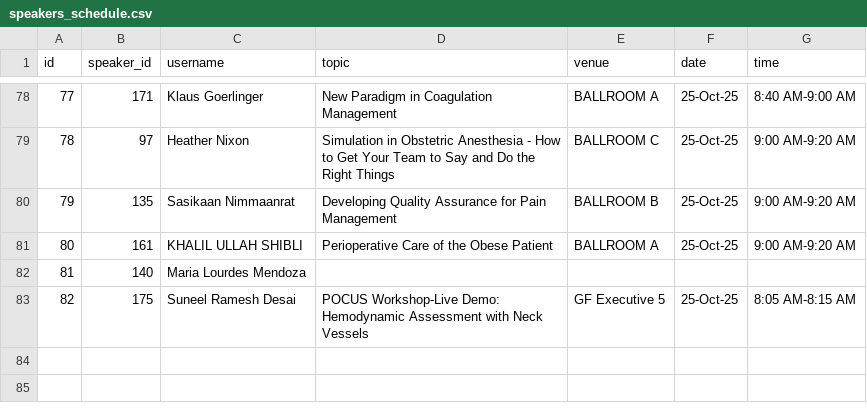
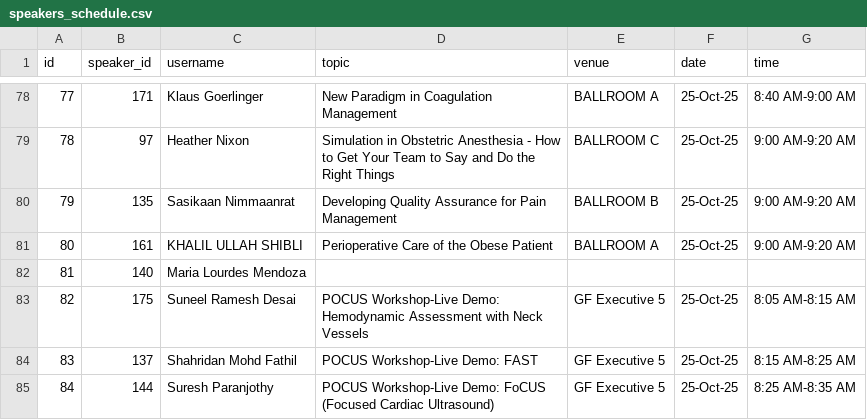
Before and after one commit to pcreyes9/philsoca, a CSV file: speakers_schedule.csv, drawn as a sheet; only a part is shown, gaps mark what is left out.

```diff
--- a/speakers_schedule.csv
+++ b/speakers_schedule.csv
@@ -83 +83,3 @@
 82,175,Suneel Ramesh Desai,POCUS Workshop-Live Demo: Hemodynamic Assessment with Neck Vessels,GF Executive 5,25-Oct-25,8:05 AM-8:15 AM
+83,137,Shahridan Mohd Fathil,POCUS Workshop-Live Demo: FAST,GF Executive 5,25-Oct-25,8:15 AM-8:25 AM
+84,144,Suresh Paranjothy,POCUS Workshop-Live Demo: FoCUS (Focused Cardiac Ultrasound),GF Executive 5,25-Oct-25,8:25 AM-8:35 AM
```
Also changed, not shown: 6 other files.
